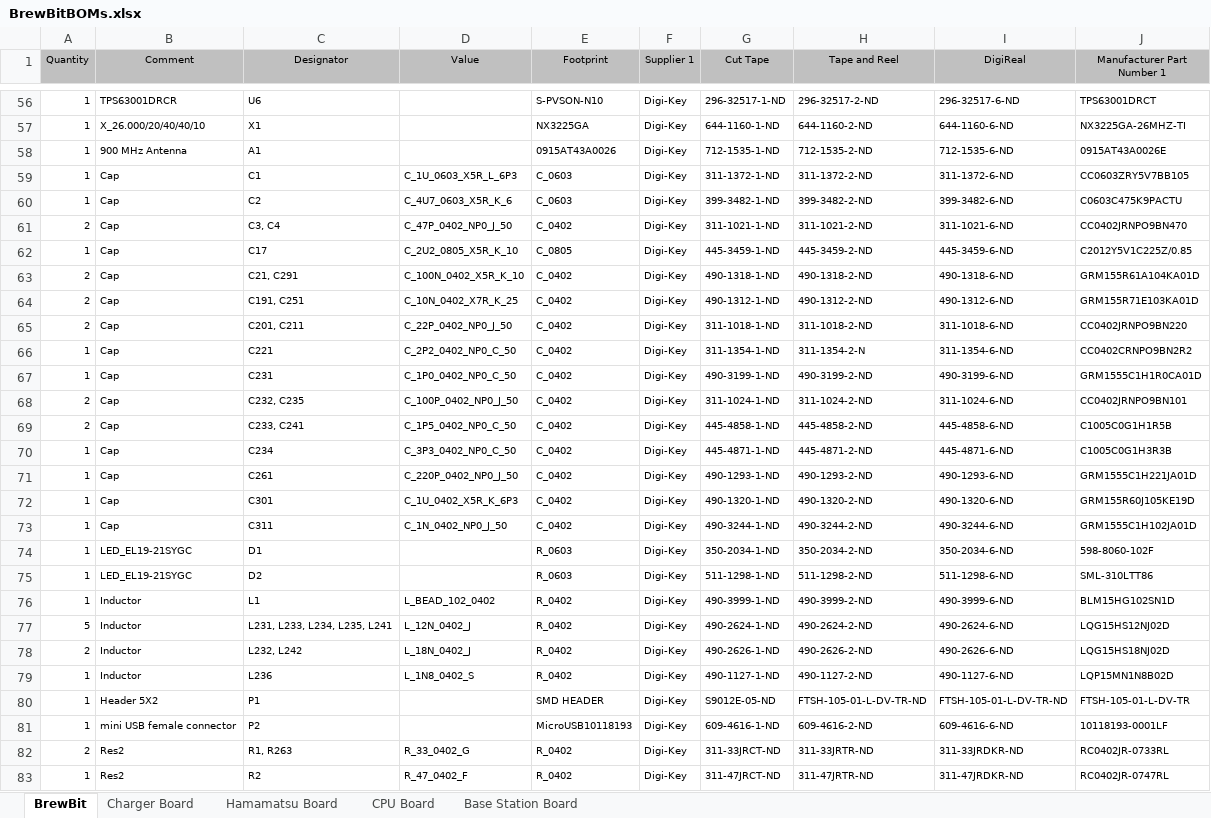
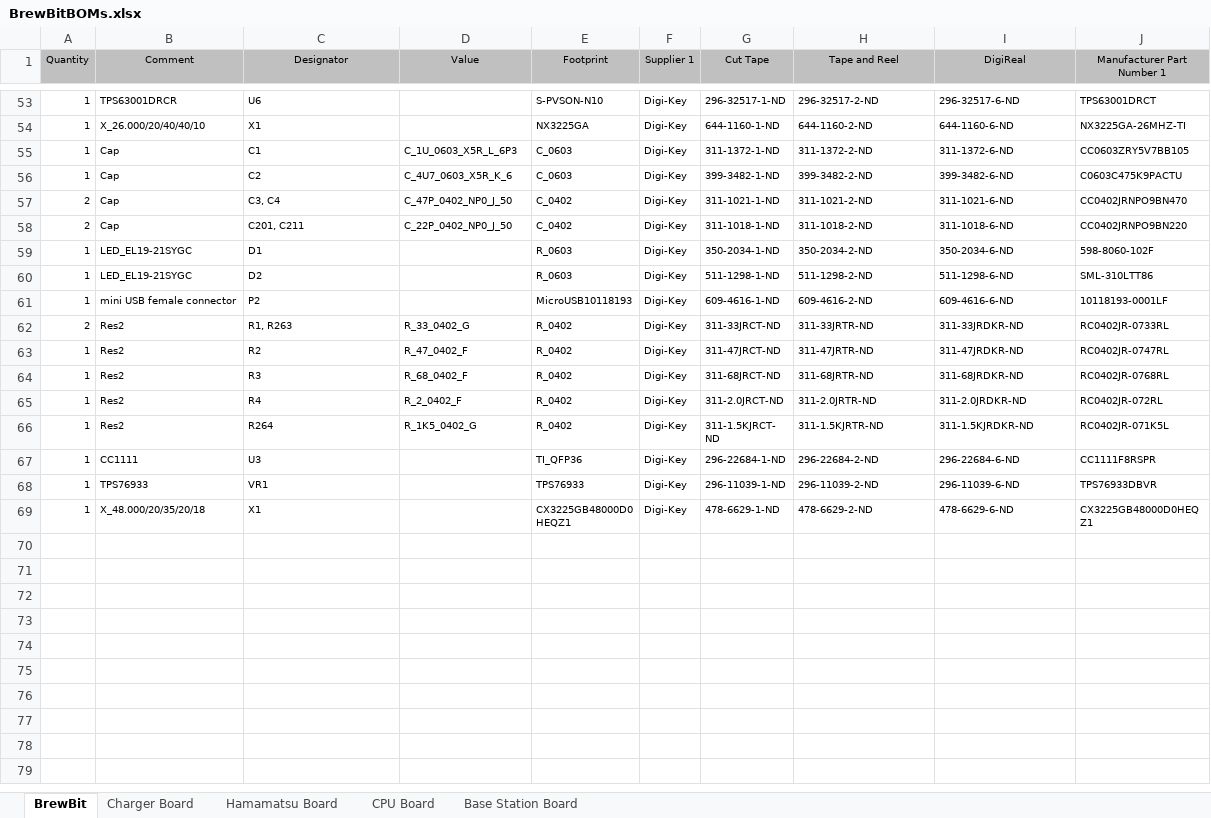
Before and after one commit to brewbit/model-t-electronics, an Excel workbook: BrewBitBOMs.xlsx, sheet BrewBit, drawn as a sheet; only a part is shown, gaps mark what is left out; the shorter side is filled out with more unchanged rows; values as stored, in another font and other column widths than the file's, no borders; conditional formats not drawn; the diff covers the shown part only; the diff names each change by its address in the sheet, - before the commit and + after, or states it on an @@ line.

Commit message:
got rid of duplicate entires in BrewBit workbook page

```diff
--- a/BrewBitBOMs.xlsx (sheet BrewBit)
+++ b/BrewBitBOMs.xlsx (sheet BrewBit)
-row 58: 1 | 900 MHz Antenna | A1 |  | 0915AT43A0026 | Digi-Key | 712-1535-1-ND | 712-1535-2-ND | 712-1535-6-ND | 0915AT43A0026E
-row 62: 1 | Cap | C17 | C_2U2_0805_X5R_K_10 | C_0805 | Digi-Key | 445-3459-1-ND | 445-3459-2-ND | 445-3459-6-ND | C2012Y5V1C225Z/0.85
-row 63: 2 | Cap | C21, C291 | C_100N_0402_X5R_K_10 | C_0402 | Digi-Key | 490-1318-1-ND | 490-1318-2-ND | 490-1318-6-ND | GRM155R61A104KA01D
-row 64: 2 | Cap | C191, C251 | C_10N_0402_X7R_K_25 | C_0402 | Digi-Key | 490-1312-1-ND | 490-1312-2-ND | 490-1312-6-ND | GRM155R71E103KA01D
-row 66: 1 | Cap | C221 | C_2P2_0402_NP0_C_50 | C_0402 | Digi-Key | 311-1354-1-ND | 311-1354-2-N | 311-1354-6-ND | CC0402CRNPO9BN2R2
-row 67: 1 | Cap | C231 | C_1P0_0402_NP0_C_50 | C_0402 | Digi-Key | 490-3199-1-ND | 490-3199-2-ND | 490-3199-6-ND | GRM1555C1H1R0CA01D
-row 68: 2 | Cap | C232, C235 | C_100P_0402_NP0_J_50 | C_0402 | Digi-Key | 311-1024-1-ND | 311-1024-2-ND | 311-1024-6-ND | CC0402JRNPO9BN101
-row 69: 2 | Cap | C233, C241 | C_1P5_0402_NP0_C_50 | C_0402 | Digi-Key | 445-4858-1-ND | 445-4858-2-ND | 445-4858-6-ND | C1005C0G1H1R5B
-row 70: 1 | Cap | C234 | C_3P3_0402_NP0_C_50 | C_0402 | Digi-Key | 445-4871-1-ND | 445-4871-2-ND | 445-4871-6-ND | C1005C0G1H3R3B
-row 71: 1 | Cap | C261 | C_220P_0402_NP0_J_50 | C_0402 | Digi-Key | 490-1293-1-ND | 490-1293-2-ND | 490-1293-6-ND | GRM1555C1H221JA01D
-row 72: 1 | Cap | C301 | C_1U_0402_X5R_K_6P3 | C_0402 | Digi-Key | 490-1320-1-ND | 490-1320-2-ND | 490-1320-6-ND | GRM155R60J105KE19D
-row 73: 1 | Cap | C311 | C_1N_0402_NP0_J_50 | C_0402 | Digi-Key | 490-3244-1-ND | 490-3244-2-ND | 490-3244-6-ND | GRM1555C1H102JA01D
-row 76: 1 | Inductor | L1 | L_BEAD_102_0402 | R_0402 | Digi-Key | 490-3999-1-ND | 490-3999-2-ND | 490-3999-6-ND | BLM15HG102SN1D
-row 77: 5 | Inductor | L231, L233, L234, L235, L241 | L_12N_0402_J | R_0402 | Digi-Key | 490-2624-1-ND | 490-2624-2-ND | 490-2624-6-ND | LQG15HS12NJ02D
-row 78: 2 | Inductor | L232, L242 | L_18N_0402_J | R_0402 | Digi-Key | 490-2626-1-ND | 490-2626-2-ND | 490-2626-6-ND | LQG15HS18NJ02D
-row 79: 1 | Inductor | L236 | L_1N8_0402_S | R_0402 | Digi-Key | 490-1127-1-ND | 490-1127-2-ND | 490-1127-6-ND | LQP15MN1N8B02D
-row 80: 1 | Header 5X2 | P1 |  | SMD HEADER | Digi-Key | S9012E-05-ND | FTSH-105-01-L-DV-TR-ND | FTSH-105-01-L-DV-TR-ND | FTSH-105-01-L-DV-TR
```
Also changed, not shown: 6 removed rows, 26 edited cells and cell formats elsewhere in this sheet.
